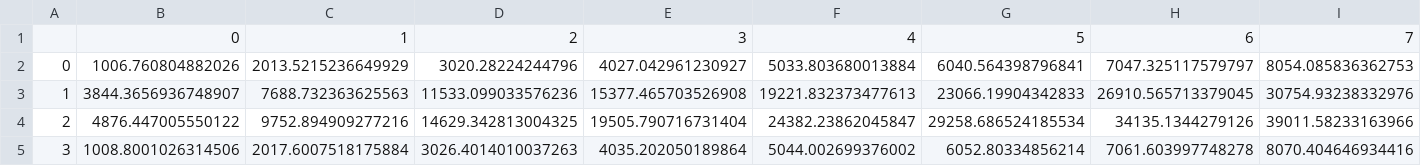
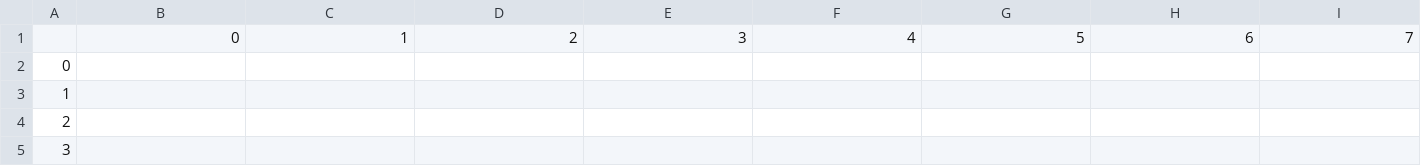
Before and after one commit to AshleyAjuz/Graduate_Research, a CSV file: Output/MeterData.csv, drawn as a sheet; only a part is shown; removed rows and columns are numbered as before the commit, all else as after; rows hold the shown columns only; the diff names each change by its address in the sheet, - before the commit and + after, or states it on an @@ line.

```diff
--- a/Output/MeterData.csv
+++ b/Output/MeterData.csv
-row 2: 0 | 1006.760804882026 | 2013.5215236649929 | 3020.28224244796 | 4027.042961230927 | 5033.803680013884 | 6040.564398796841 | 7047.325117579797 | 8054.085836362753
-row 3: 1 | 3844.3656936748907 | 7688.732363625563 | 11533.099033576236 | 15377.465703526908 | 19221.832373477613 | 23066.19904342833 | 26910.565713379045 | 30754.93238332976
-row 4: 2 | 4876.447005550122 | 9752.894909277216 | 14629.342813004325 | 19505.790716731404 | 24382.23862045847 | 29258.686524185534 | 34135.1344279126 | 39011.58233163966
-row 5: 3 | 1008.8001026314506 | 2017.6007518175884 | 3026.4014010037263 | 4035.202050189864 | 5044.002699376002 | 6052.80334856214 | 7061.603997748278 | 8070.404646934416
+row 2: 0
+row 3: 1
+row 4: 2
+row 5: 3
```
Also changed, not shown: Output/AttackData.csv, 4 other files.
